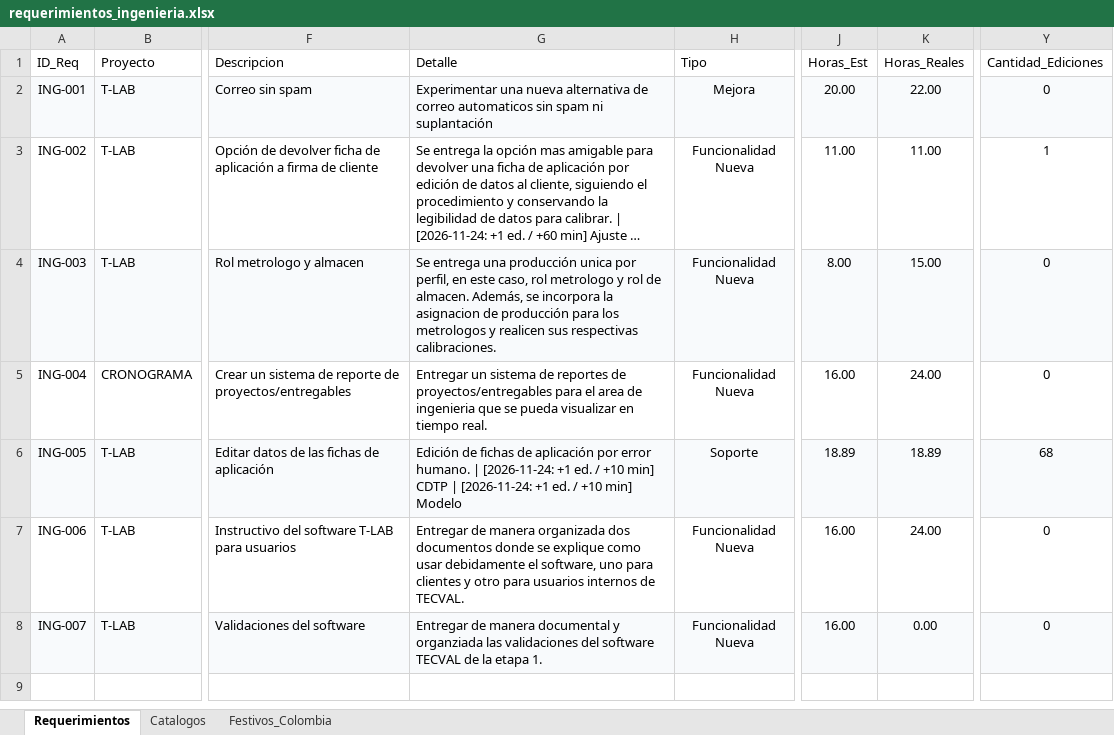
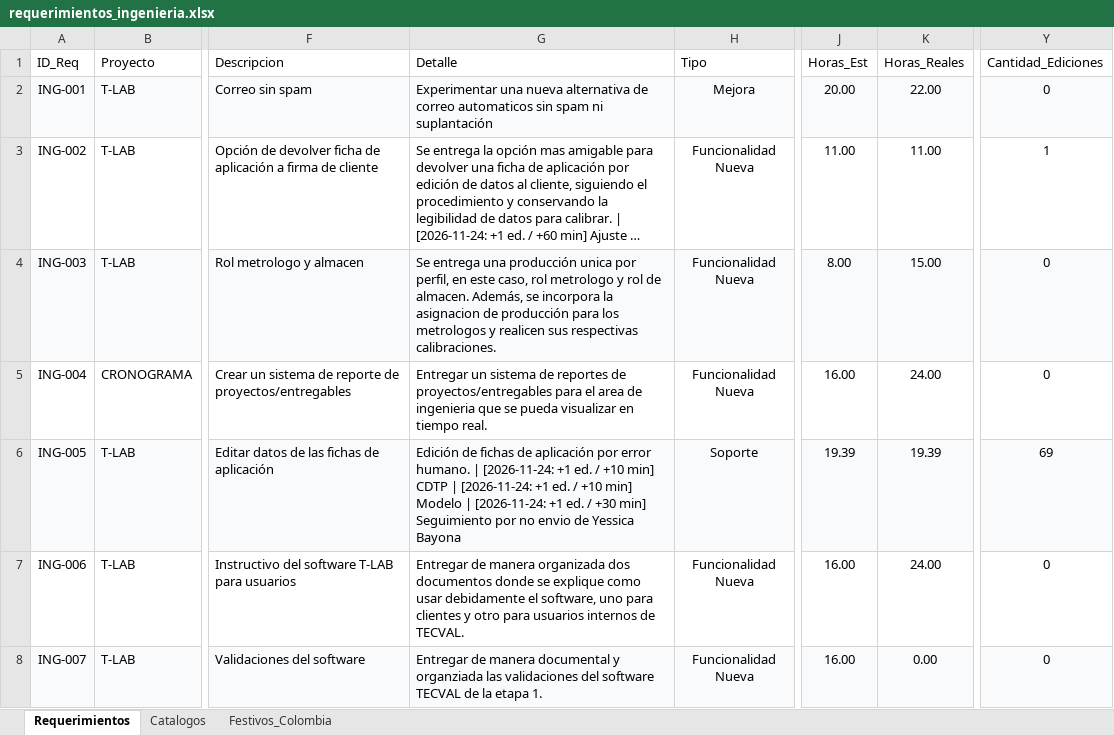
Before and after one commit to morenomolinasamantha-wq/control-avance-ingenieria, an Excel workbook: requerimientos_ingenieria.xlsx, sheet Requerimientos, drawn as a sheet; only a part is shown, gaps mark what is left out; long unchanged cells end in …; values as stored, in another font and other column widths than the file's, no borders; the diff names each change by its address in the sheet, - before the commit and + after, or states it on an @@ line.

Commit message:
[skip ci] Actualizar requerimientos_ingenieria.xlsx desde tablero web

```diff
--- a/requerimientos_ingenieria.xlsx (sheet Requerimientos)
+++ b/requerimientos_ingenieria.xlsx (sheet Requerimientos)
-G6 (Detalle): …min] Modelo
+G6 (Detalle): …min] Modelo | [2026-11-24: +1 ed. / +30 min] Seguimiento por no envio de Yessica Bayona
-J6 (Horas_Est): 18.89
+J6 (Horas_Est): 19.39
-K6 (Horas_Reales): 18.89
+K6 (Horas_Reales): 19.39
-Y6 (Cantidad_Ediciones): 68
+Y6 (Cantidad_Ediciones): 69
```
